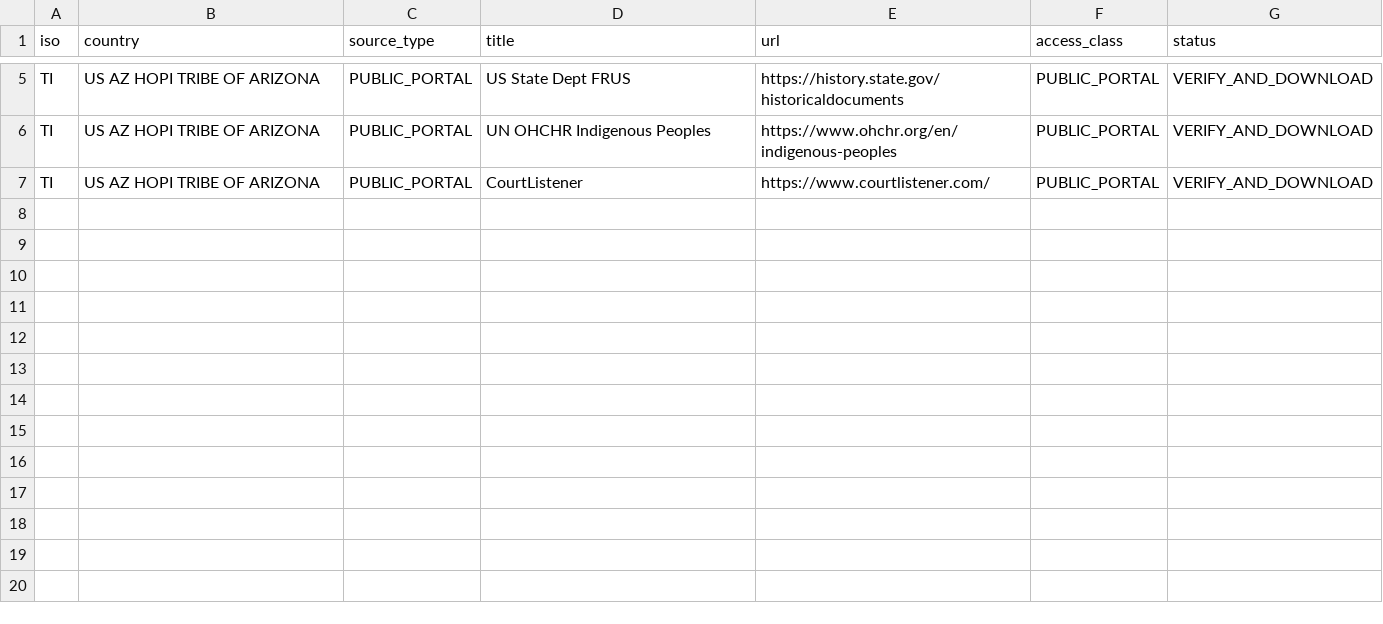
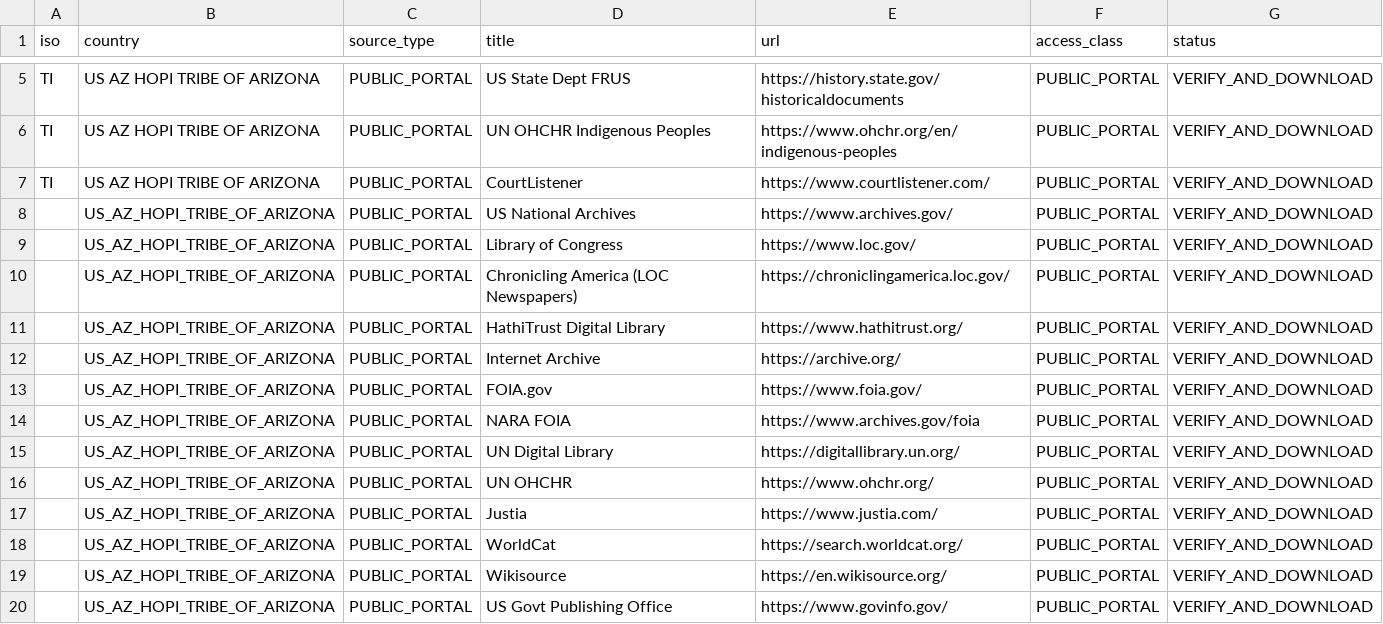
Before and after one commit to GlobalRestitutionAlliance/turtle-island-us-az-hopi-tribe-of-arizona-master-litigation, a CSV file: 03_Evidentiary_Exhibits/PRIMARY_PUBLIC_SOURCES.csv, drawn as a sheet; only a part is shown, gaps mark what is left out; the diff names each change by its address in the sheet, - before the commit and + after, or states it on an @@ line.

Commit message:
Expand primary public source registries (Batch 2)

```diff
--- a/03_Evidentiary_Exhibits/PRIMARY_PUBLIC_SOURCES.csv
+++ b/03_Evidentiary_Exhibits/PRIMARY_PUBLIC_SOURCES.csv
+row 8:  | US_AZ_HOPI_TRIBE_OF_ARIZONA | PUBLIC_PORTAL | US National Archives | https://www.archives.gov/ | PUBLIC_PORTAL | VERIFY_AND_DOWNLOAD
+row 9:  | US_AZ_HOPI_TRIBE_OF_ARIZONA | PUBLIC_PORTAL | Library of Congress | https://www.loc.gov/ | PUBLIC_PORTAL | VERIFY_AND_DOWNLOAD
+row 10:  | US_AZ_HOPI_TRIBE_OF_ARIZONA | PUBLIC_PORTAL | Chronicling America (LOC Newspapers) | https://chroniclingamerica.loc.gov/ | PUBLIC_PORTAL | VERIFY_AND_DOWNLOAD
+row 11:  | US_AZ_HOPI_TRIBE_OF_ARIZONA | PUBLIC_PORTAL | HathiTrust Digital Library | https://www.hathitrust.org/ | PUBLIC_PORTAL | VERIFY_AND_DOWNLOAD
+row 12:  | US_AZ_HOPI_TRIBE_OF_ARIZONA | PUBLIC_PORTAL | Internet Archive | https://archive.org/ | PUBLIC_PORTAL | VERIFY_AND_DOWNLOAD
+row 13:  | US_AZ_HOPI_TRIBE_OF_ARIZONA | PUBLIC_PORTAL | FOIA.gov | https://www.foia.gov/ | PUBLIC_PORTAL | VERIFY_AND_DOWNLOAD
+row 14:  | US_AZ_HOPI_TRIBE_OF_ARIZONA | PUBLIC_PORTAL | NARA FOIA | https://www.archives.gov/foia | PUBLIC_PORTAL | VERIFY_AND_DOWNLOAD
+row 15:  | US_AZ_HOPI_TRIBE_OF_ARIZONA | PUBLIC_PORTAL | UN Digital Library | https://digitallibrary.un.org/ | PUBLIC_PORTAL | VERIFY_AND_DOWNLOAD
+row 16:  | US_AZ_HOPI_TRIBE_OF_ARIZONA | PUBLIC_PORTAL | UN OHCHR | https://www.ohchr.org/ | PUBLIC_PORTAL | VERIFY_AND_DOWNLOAD
+row 17:  | US_AZ_HOPI_TRIBE_OF_ARIZONA | PUBLIC_PORTAL | Justia | https://www.justia.com/ | PUBLIC_PORTAL | VERIFY_AND_DOWNLOAD
+row 18:  | US_AZ_HOPI_TRIBE_OF_ARIZONA | PUBLIC_PORTAL | WorldCat | https://search.worldcat.org/ | PUBLIC_PORTAL | VERIFY_AND_DOWNLOAD
+row 19:  | US_AZ_HOPI_TRIBE_OF_ARIZONA | PUBLIC_PORTAL | Wikisource | https://en.wikisource.org/ | PUBLIC_PORTAL | VERIFY_AND_DOWNLOAD
+row 20:  | US_AZ_HOPI_TRIBE_OF_ARIZONA | PUBLIC_PORTAL | US Govt Publishing Office | https://www.govinfo.gov/ | PUBLIC_PORTAL | VERIFY_AND_DOWNLOAD
```
Also changed, not shown: 2 other files.
